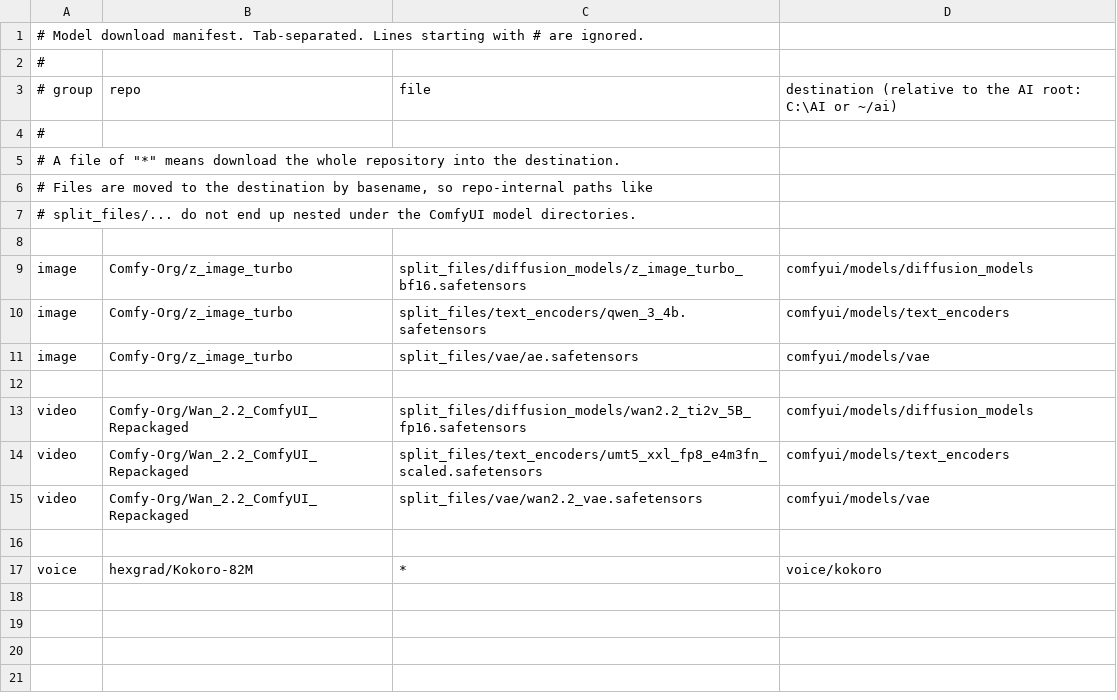
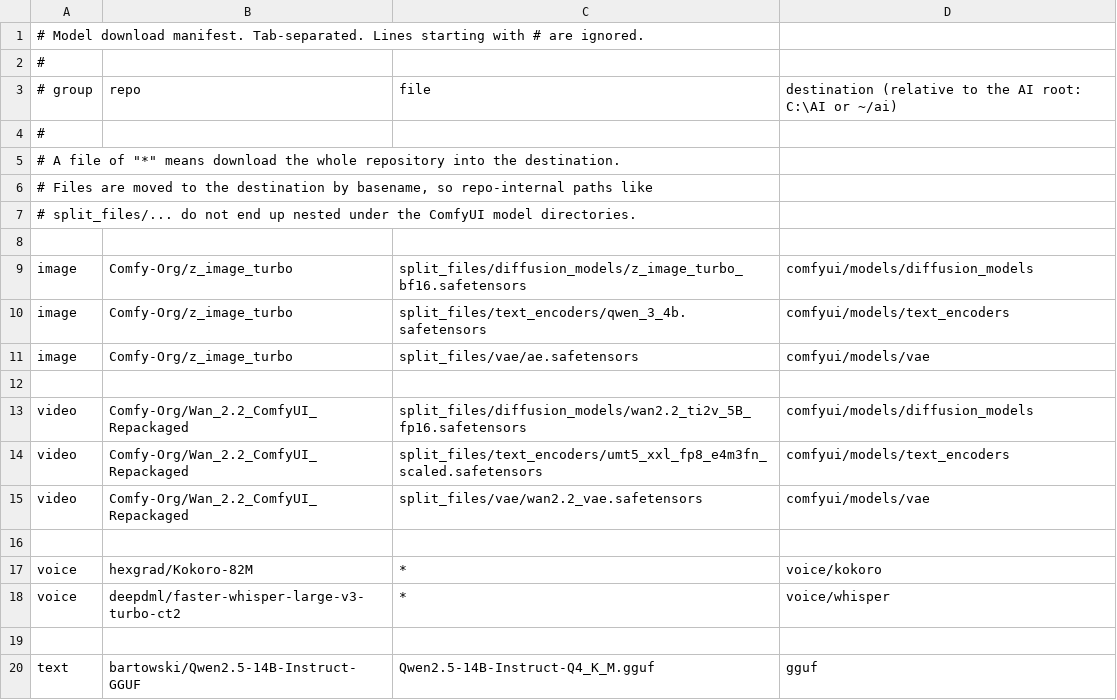
Before and after one commit to rilwanbello4life/ai-workstation-setup, a TSV file: models/manifest.tsv, drawn as a sheet; the diff names each change by its address in the sheet, - before the commit and + after, or states it on an @@ line.

```diff
--- a/models/manifest.tsv
+++ b/models/manifest.tsv
+row 18: voice | deepdml/faster-whisper-large-v3-turbo-ct2 | * | voice/whisper
+row 19: (empty)
+row 20: text | bartowski/Qwen2.5-14B-Instruct-GGUF | Qwen2.5-14B-Instruct-Q4_K_M.gguf | gguf
```
Also changed, not shown: 20 other files.
